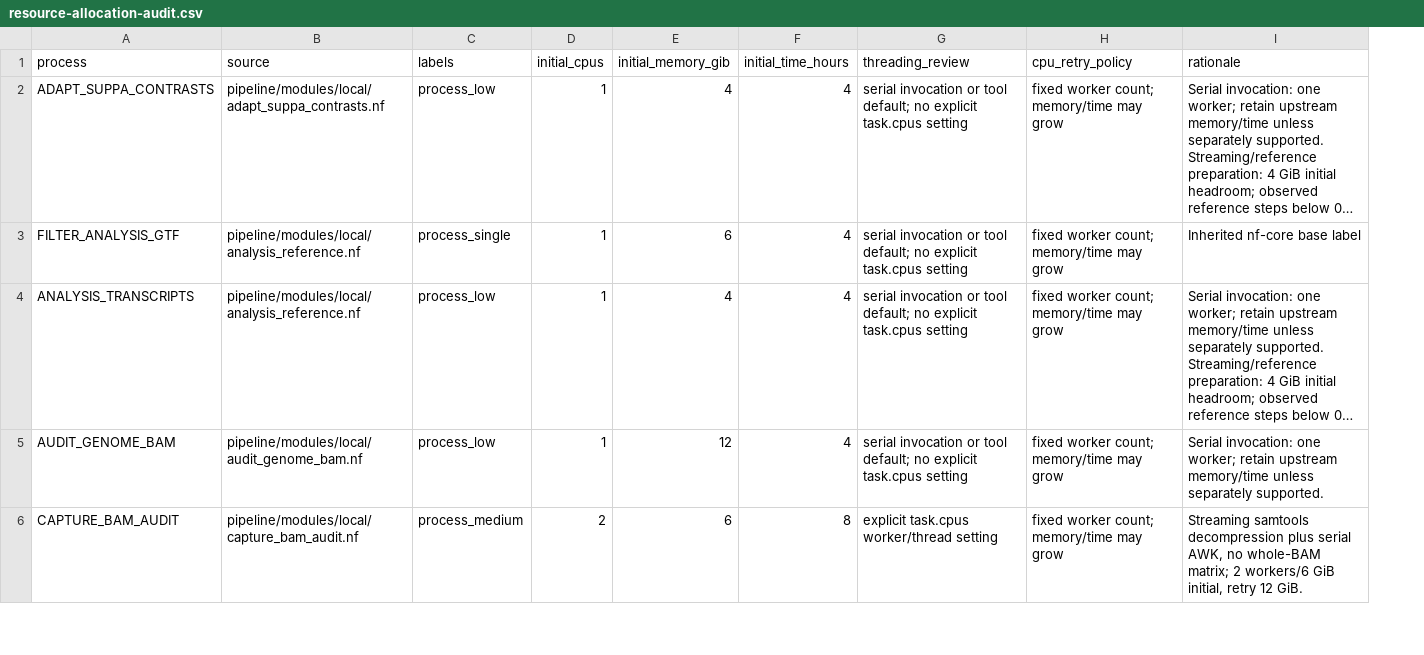
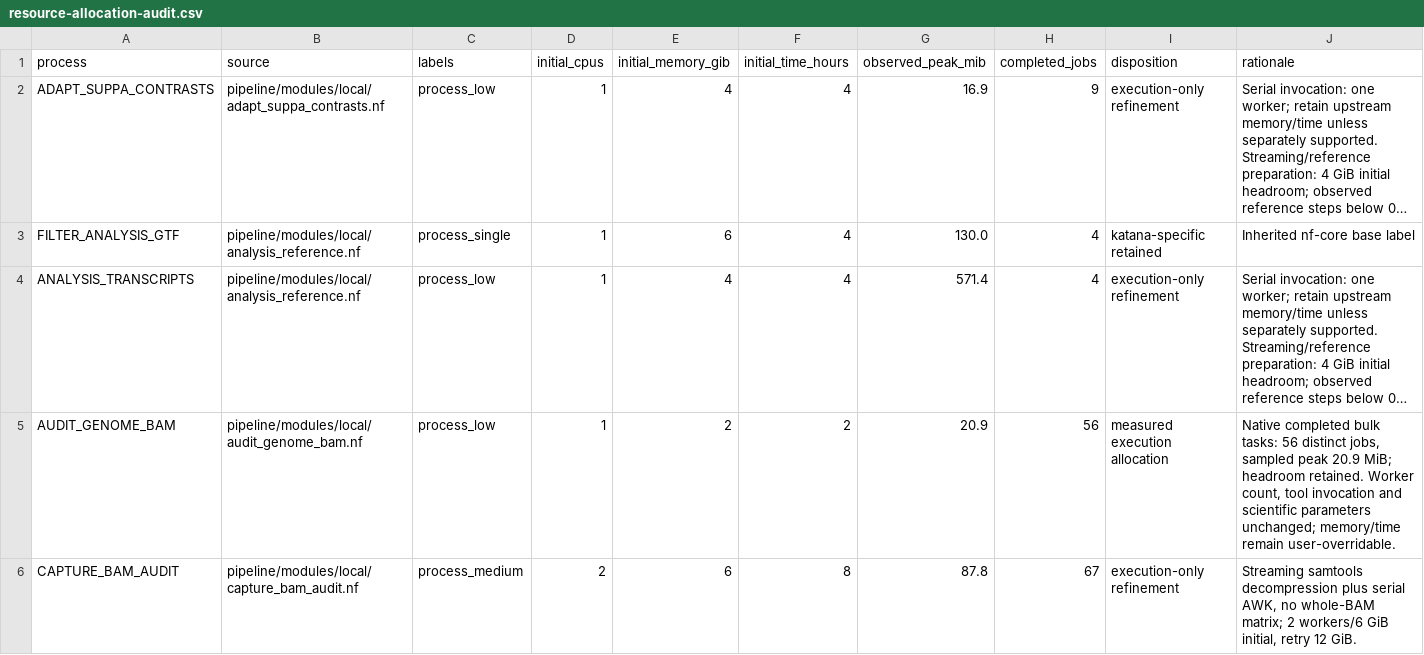
Before and after one commit to Taratype0/Katana-splicing-tool, a CSV file: docs/resource-allocation-audit.csv, drawn as a sheet; only a part is shown; long unchanged cells end in …; removed rows and columns are numbered as before the commit, all else as after; the diff covers the shown part only; the diff names each change by its address in the sheet, - before the commit and + after, or states it on an @@ line.

Commit message:
Calibrate task memory from completed bulk runs and preserve paired-model headroom

```diff
--- a/docs/resource-allocation-audit.csv
+++ b/docs/resource-allocation-audit.csv
-column G (threading_review), rows 2-6: serial invocation or tool default; no explicit task.cpus setting | serial invocation or tool default; no explicit task.cpus setting | serial invocation or tool default; no explicit task.cpus setting | serial invocation or tool default; no explicit task.cpus setting | explicit task.cpus worker/thread setting
-column H (cpu_retry_policy), rows 2-6: all fixed worker count; memory/time may grow
+column G (observed_peak_mib), rows 2-6: 16.9 | 130.0 | 571.4 | 20.9 | 87.8
+column H (completed_jobs), rows 2-6: 9 | 4 | 4 | 56 | 67
+column I (disposition), rows 2-6: execution-only refinement | katana-specific retained | execution-only refinement | measured execution allocation | execution-only refinement
-E5 (initial_memory_gib): 12
+E5 (initial_memory_gib): 2
-F5 (initial_time_hours): 4
+F5 (initial_time_hours): 2
-J5 (rationale): Serial invocation: one worker; retain upstream memory/time unless separately supported.
+J5 (rationale): Native completed bulk tasks: 56 distinct jobs, sampled peak 20.9 MiB; headroom retained. Worker count, tool invocation and scientific parameters unchanged; memory/time remain user-overridable.
```
Also changed, not shown: 57 edited cells elsewhere in this file, 14 other files.
